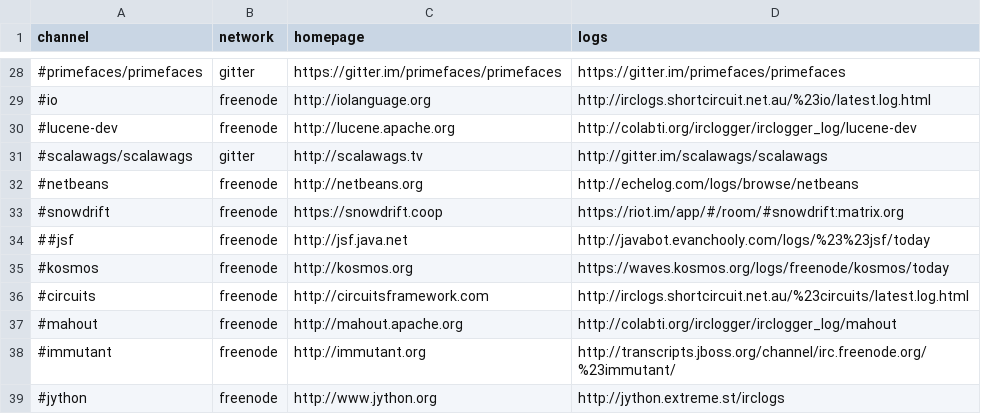
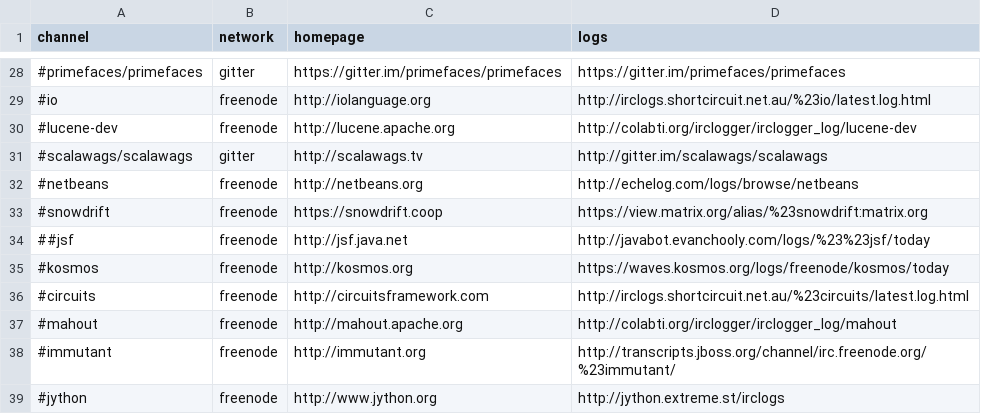
Before and after one commit to pdurbin/wiki, a TSV file: haunts/haunts.tsv, drawn as a sheet; only a part is shown, gaps mark what is left out.

Commit message:
update snowdrift

```diff
--- a/haunts/haunts.tsv
+++ b/haunts/haunts.tsv
@@ -32,3 +32,3 @@ channel	network	homepage	logs
 #netbeans	freenode	http://netbeans.org	http://echelog.com/logs/browse/netbeans
-#snowdrift	freenode	https://snowdrift.coop	https://riot.im/app/#/room/#snowdrift:matrix.org
+#snowdrift	freenode	https://snowdrift.coop	https://view.matrix.org/alias/%23snowdrift:matrix.org
 ##jsf	freenode	http://jsf.java.net	http://javabot.evanchooly.com/logs/%23%23jsf/today
```
